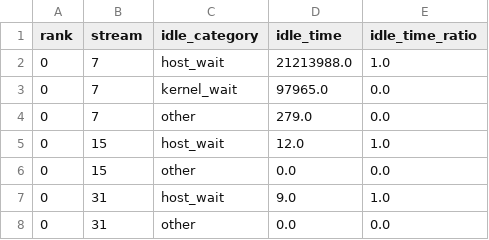
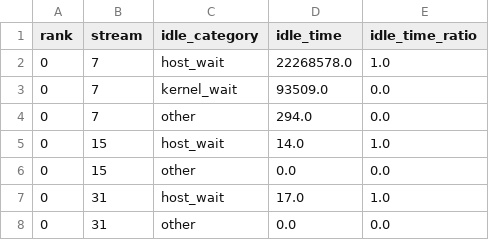
Before and after one commit to shrek/physicsnemo, a CSV file: simplified/reports/hta/idle-time-breakdown.csv, drawn as a sheet.

Commit message:
updated report

```diff
--- a/simplified/reports/hta/idle-time-breakdown.csv
+++ b/simplified/reports/hta/idle-time-breakdown.csv
@@ -1,8 +1,8 @@
 rank,stream,idle_category,idle_time,idle_time_ratio
-0,7,host_wait,21213988.0,1.0
-0,7,kernel_wait,97965.0,0.0
-0,7,other,279.0,0.0
-0,15,host_wait,12.0,1.0
+0,7,host_wait,22268578.0,1.0
+0,7,kernel_wait,93509.0,0.0
+0,7,other,294.0,0.0
+0,15,host_wait,14.0,1.0
 0,15,other,0.0,0.0
-0,31,host_wait,9.0,1.0
+0,31,host_wait,17.0,1.0
 0,31,other,0.0,0.0
```
Also changed, not shown: 17 other files.
